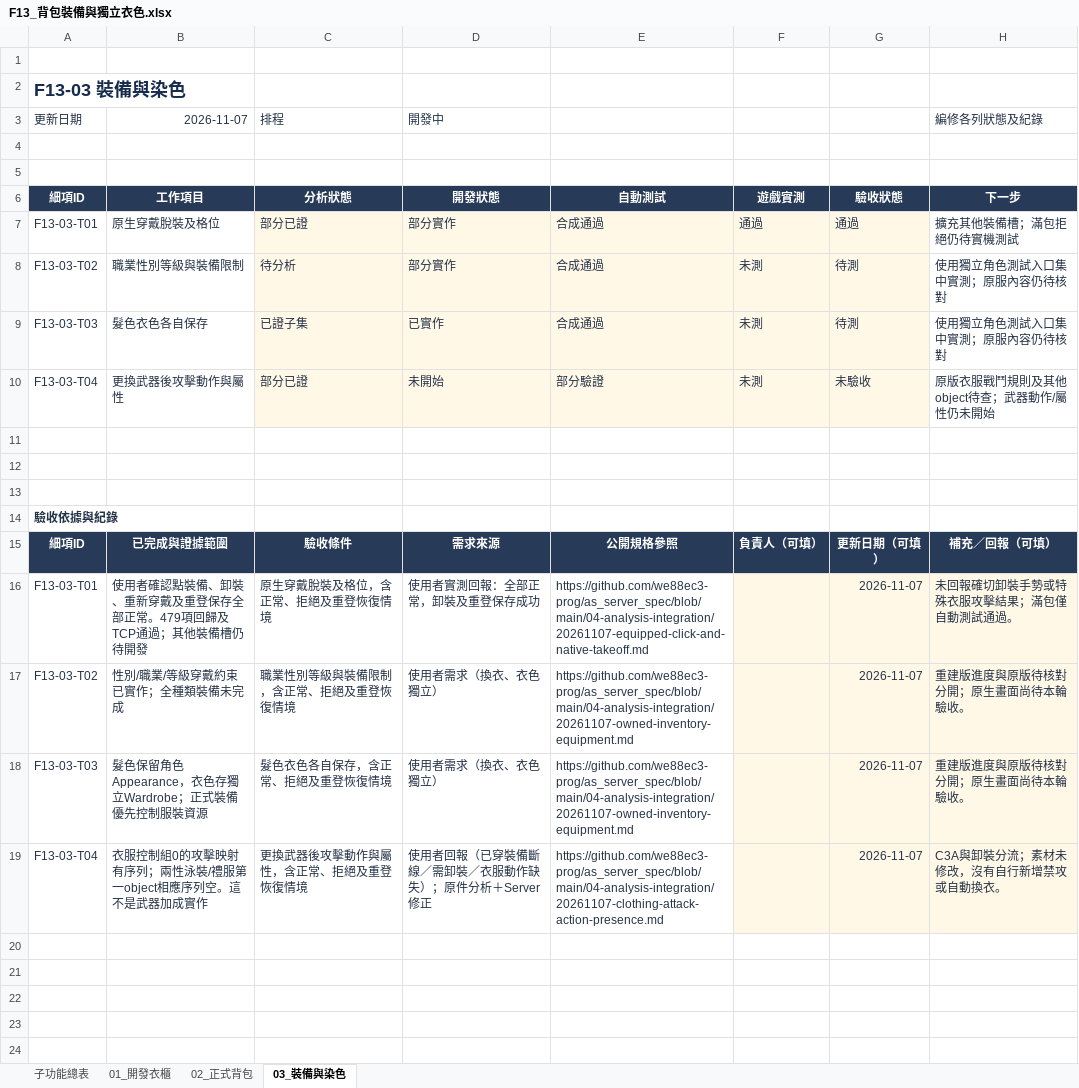
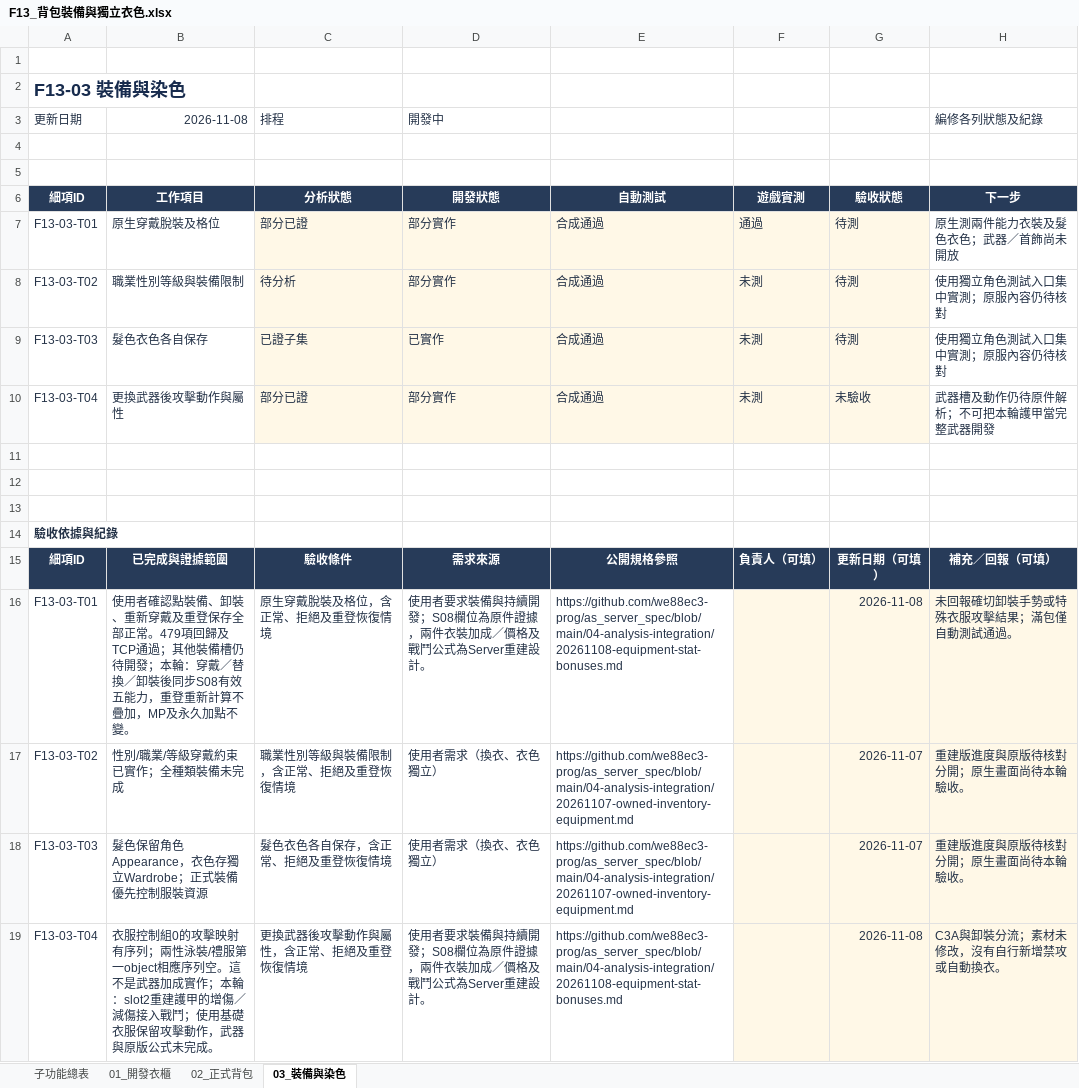
Before and after one commit to we88ec3-prog/as_server_spec, an Excel workbook: 06-development-tracking/details/F13_背包裝備與獨立衣色.xlsx, sheet 03_裝備與染色, drawn as a sheet; values as stored, in another font and other column widths than the file's, no borders; conditional formats and table styles not drawn; the diff names each change by its address in the sheet, - before the commit and + after, or states it on an @@ line.

Commit message:
Document equipment stat authority and native S08 fields; update tracking

```diff
--- a/06-development-tracking/details/F13_背包裝備與獨立衣色.xlsx (sheet 03_裝備與染色)
+++ b/06-development-tracking/details/F13_背包裝備與獨立衣色.xlsx (sheet 03_裝備與染色)
-B3: 2026-11-07
+B3: 2026-11-08
-G7: 通過
+G7: 待測
-H7 (編修各列狀態及紀錄): 擴充其他裝備槽；滿包拒絕仍待實機測試
+H7 (編修各列狀態及紀錄): 原生測兩件能力衣裝及髮色衣色；武器／首飾尚未開放
-D10 (開發中): 未開始
+D10 (開發中): 部分實作
-E10: 部分驗證
+E10: 合成通過
-H10 (編修各列狀態及紀錄): 原版衣服戰鬥規則及其他object待查；武器動作/屬性仍未開始
+H10 (編修各列狀態及紀錄): 武器槽及動作仍待原件解析；不可把本輪護甲當完整武器開發
-B16 (2026-11-08): …仍待開發
+B16 (2026-11-08): …仍待開發；本輪：穿戴／替換／卸裝後同步S08有效五能力，重登重新計算不疊加，MP及永久加點不變。
-D16 (開發中): 使用者實測回報：全部正常，卸裝及重登保存成功
+D16 (開發中): 使用者要求裝備與持續開發；S08欄位為原件證據，兩件衣裝加成／價格及戰鬥公式為Server重建設計。
-E16: https://github.com/we88ec3-prog/as_server_spec/blob/main/04-analysis-integration/20261107-equipped-click-and-native-takeoff.md
+E16: https://github.com/we88ec3-prog/as_server_spec/blob/main/04-analysis-integration/20261108-equipment-stat-bonuses.md
-G16: 2026-11-07
+G16: 2026-11-08
-B19 (2026-11-08): …加成實作
+B19 (2026-11-08): …加成實作；本輪：slot2重建護甲的增傷／減傷接入戰鬥；使用基礎衣服保留攻擊動作，武器與原版公式未完成。
-D19 (開發中): 使用者回報（已穿裝備斷線／需卸裝／衣服動作缺失）；原件分析＋Server修正
+D19 (開發中): 使用者要求裝備與持續開發；S08欄位為原件證據，兩件衣裝加成／價格及戰鬥公式為Server重建設計。
-E19: https://github.com/we88ec3-prog/as_server_spec/blob/main/04-analysis-integration/20261107-clothing-attack-action-presence.md
+E19: https://github.com/we88ec3-prog/as_server_spec/blob/main/04-analysis-integration/20261108-equipment-stat-bonuses.md
-G19: 2026-11-07
+G19: 2026-11-08
```
Also changed, not shown: sheet 02_正式背包, sheet 子功能總表, 06-development-tracking/00_Server開發總表.xlsx, 06-development-tracking/details/F06_怪物與戰鬥.xlsx, 9 other files.
